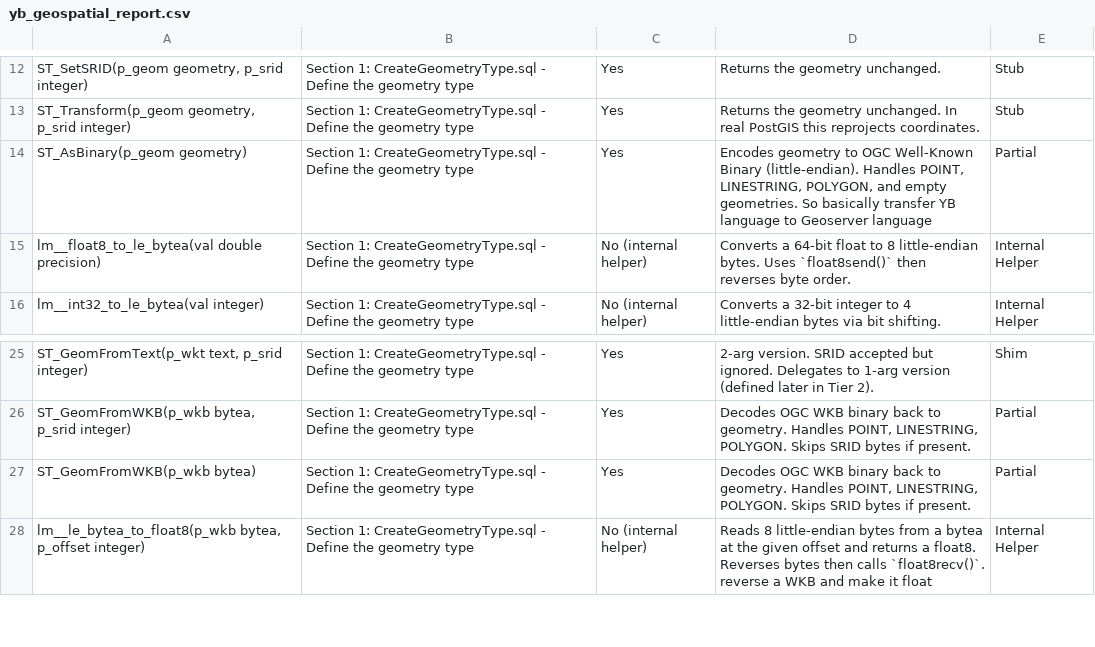
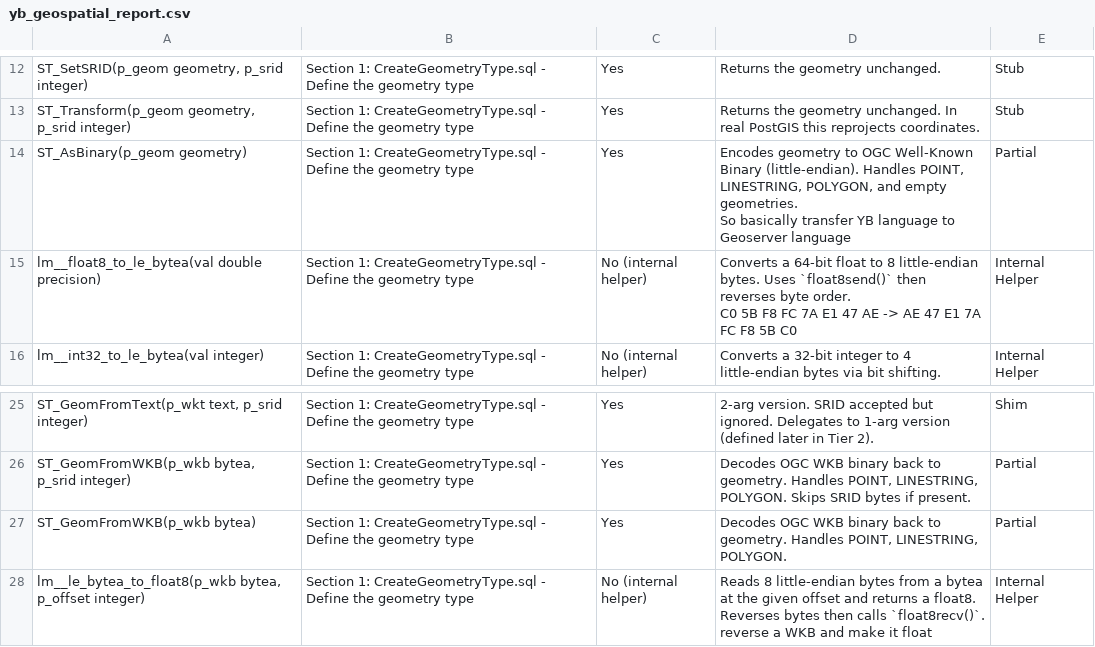
Before and after one commit to teyenc/geohash-related, a CSV file: function_gap/analysis/yb_geospatial_report.csv, drawn as a sheet; only a part is shown, gaps mark what is left out; ↵ is a line break in a cell; the diff names each change by its address in the sheet, - before the commit and + after, or states it on an @@ line.

Commit message:
updated csv

```diff
--- a/function_gap/analysis/yb_geospatial_report.csv
+++ b/function_gap/analysis/yb_geospatial_report.csv
-D14: …Geoserver language
+D14: …Geoserver language
-D15: …byte order.
+D15: …byte order. ↵ C0 5B F8 FC 7A E1 47 AE -> AE 47 E1 7A FC F8 5B C0
-D27: …LINESTRING, POLYGON. Skips SRID bytes if present.
+D27: …LINESTRING, POLYGON.
```
